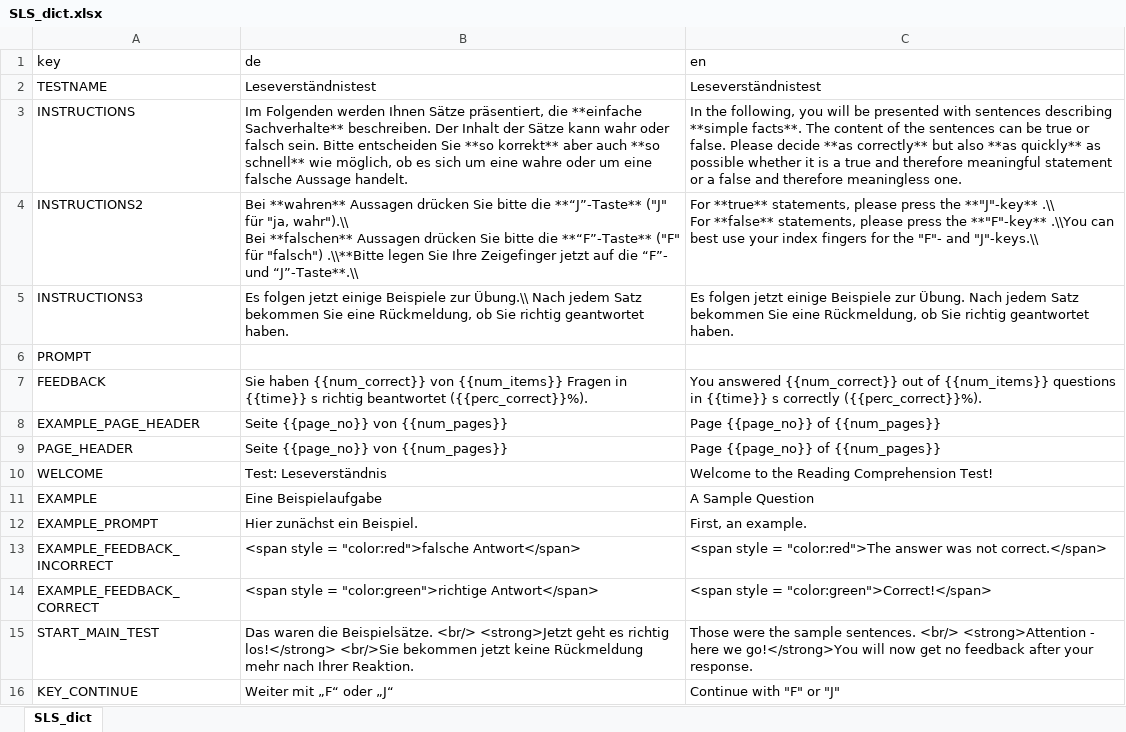
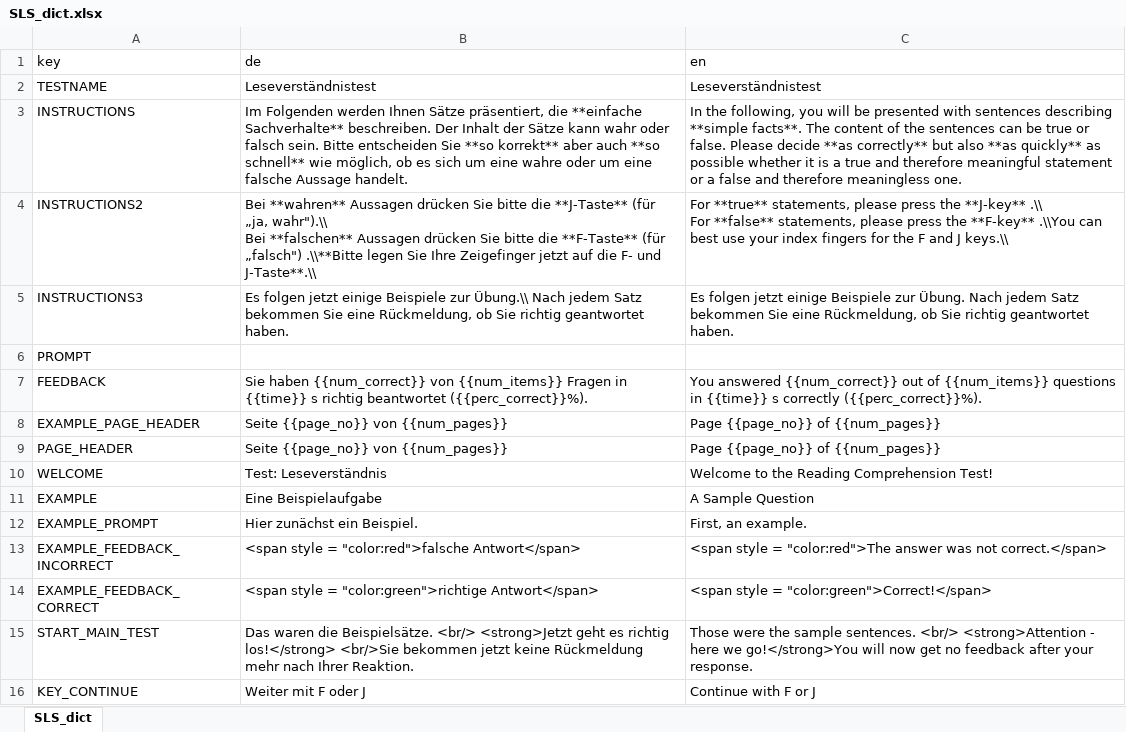
Before and after one commit to klausfrieler/mpipoet, an Excel workbook: data_raw/dicts/SLS_dict.xlsx, sheet SLS_dict, drawn as a sheet; values as stored, in another font and other column widths than the file's, no borders; ↵ is a line break in a cell; the diff names each change by its address in the sheet, - before the commit and + after, or states it on an @@ line.

```diff
--- a/data_raw/dicts/SLS_dict.xlsx (sheet SLS_dict)
+++ b/data_raw/dicts/SLS_dict.xlsx (sheet SLS_dict)
-B4 (de): …bitte die **“J”-Taste** ("J" für "ja, wahr").\\ ↵ Bei **falschen** Aussagen drücken Sie bitte die **“F”-Taste** ("F" für "falsch") .\\**Bitte legen Sie Ihre Zeigefinger jetzt auf die “F”- und “J”-Taste**.\\
+B4 (de): …bitte die **J-Taste** (für „ja, wahr").\\ ↵ Bei **falschen** Aussagen drücken Sie bitte die **F-Taste** (für „falsch") .\\**Bitte legen Sie Ihre Zeigefinger jetzt auf die F- und J-Taste**.\\
-C4 (en): …press the **"J"-key** .\\ ↵ For **false** statements, please press the **"F"-key** .\\You can best use your index fingers for the "F"- and "J"-keys.\\
+C4 (en): …press the **J-key** .\\ ↵ For **false** statements, please press the **F-key** .\\You can best use your index fingers for the F and J keys.\\
-B16 (de): Weiter mit „F“ oder „J“
+B16 (de): Weiter mit F oder J
-C16 (en): Continue with "F" or "J"
+C16 (en): Continue with F or J
```
Also changed, not shown: 1 other file.
